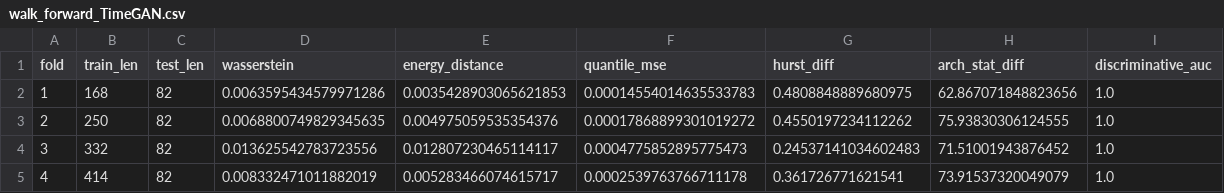
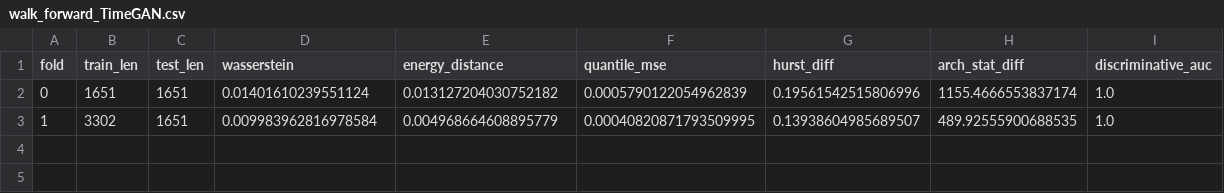
Before and after one commit to victorsobottka/bse-thesis-synthetic-data, a CSV file: thesis_results/walk_forward/BOVESPA/walk_forward_TimeGAN.csv, drawn as a sheet.

Commit message:
Test_Updated

```diff
--- a/thesis_results/walk_forward/BOVESPA/walk_forward_TimeGAN.csv
+++ b/thesis_results/walk_forward/BOVESPA/walk_forward_TimeGAN.csv
@@ -1,5 +1,3 @@
 fold,train_len,test_len,wasserstein,energy_distance,quantile_mse,hurst_diff,arch_stat_diff,discriminative_auc
-1,168,82,0.0063595434579971286,0.0035428903065621853,0.00014554014635533783,0.4808848889680975,62.867071848823656,1.0
-2,250,82,0.0068800749829345635,0.004975059535354376,0.00017868899301019272,0.4550197234112262,75.93830306124555,1.0
-3,332,82,0.013625542783723556,0.012807230465114117,0.0004775852895775473,0.24537141034602483,71.51001943876452,1.0
-4,414,82,0.008332471011882019,0.005283466074615717,0.0002539763766711178,0.361726771621541,73.91537320049079,1.0
+0,1651,1651,0.01401610239551124,0.013127204030752182,0.0005790122054962839,0.19561542515806996,1155.4666553837174,1.0
+1,3302,1651,0.009983962816978584,0.004968664608895779,0.00040820871793509995,0.13938604985689507,489.92555900688535,1.0
```
Also changed, not shown: thesis_results/BOVESPA/model_performance_summary.csv, thesis_results/BOVESPA/pooled_downstream_utility.csv, 10 other files.
